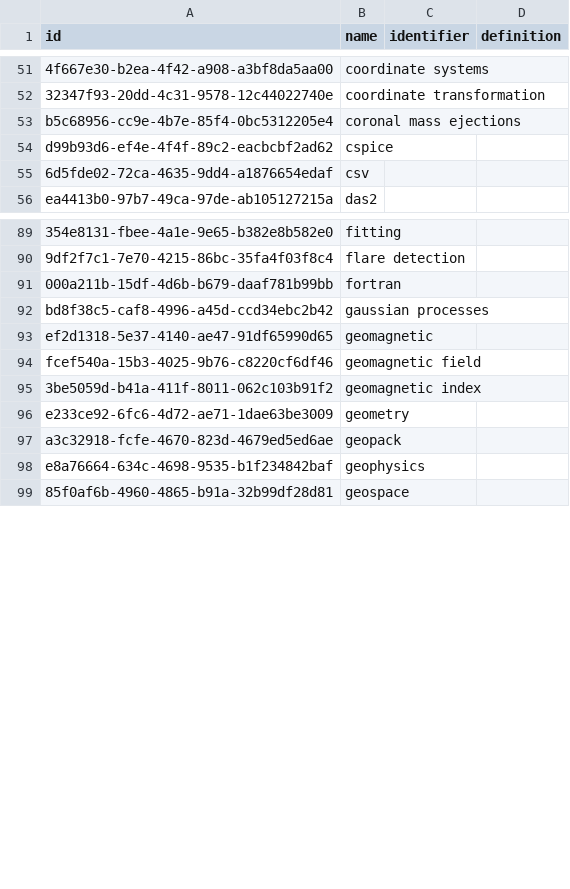
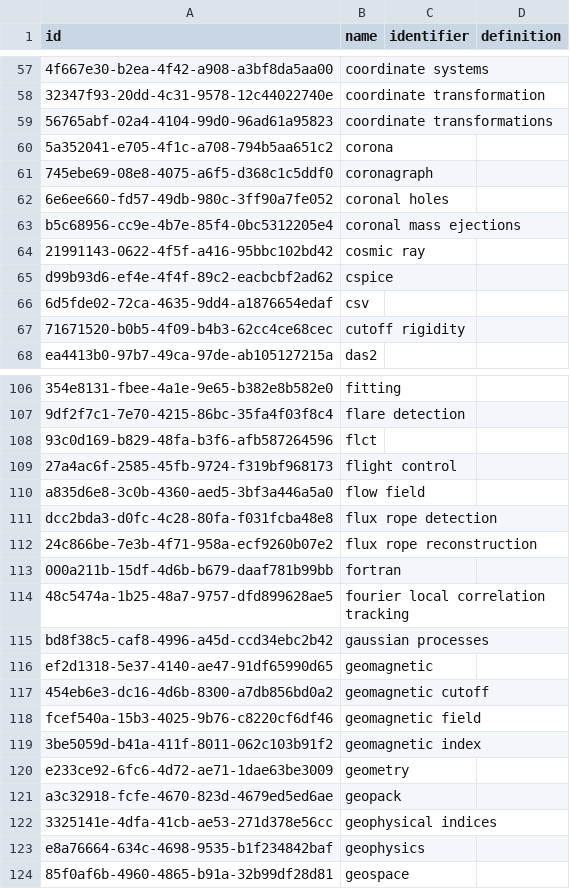
Before and after one commit to Heliophysics-Software-Search-Interface/hssi-website, a CSV file: django/website/config/db/keyword.csv, drawn as a sheet; only a part is shown, gaps mark what is left out; the diff covers the shown part only; the diff names each change by its address in the sheet, - before the commit and + after, or states it on an @@ line.

```diff
--- a/django/website/config/db/keyword.csv
+++ b/django/website/config/db/keyword.csv
+row 59: 56765abf-02a4-4104-99d0-96ad61a95823 | coordinate transformations
+row 60: 5a352041-e705-4f1c-a708-794b5aa651c2 | corona
+row 61: 745ebe69-08e8-4075-a6f5-d368c1c5ddf0 | coronagraph
+row 62: 6e6ee660-fd57-49db-980c-3ff90a7fe052 | coronal holes
+row 64: 21991143-0622-4f5f-a416-95bbc102bd42 | cosmic ray
+row 67: 71671520-b0b5-4f09-b4b3-62cc4ce68cec | cutoff rigidity
+row 108: 93c0d169-b829-48fa-b3f6-afb587264596 | flct
+row 109: 27a4ac6f-2585-45fb-9724-f319bf968173 | flight control
+row 110: a835d6e8-3c0b-4360-aed5-3bf3a446a5a0 | flow field
+row 111: dcc2bda3-d0fc-4c28-80fa-f031fcba48e8 | flux rope detection
+row 112: 24c866be-7e3b-4f71-958a-ecf9260b07e2 | flux rope reconstruction
+row 114: 48c5474a-1b25-48a7-9757-dfd899628ae5 | fourier local correlation tracking
+row 117: 454eb6e3-dc16-4d6b-8300-a7db856bd0a2 | geomagnetic cutoff
+row 122: 3325141e-4dfa-41cb-ae53-271d378e56cc | geophysical indices
```
Also changed, not shown: 52 added rows elsewhere in this file, django/website/config/db/organization.csv, django/website/config/db/person.csv, 19 other files.
